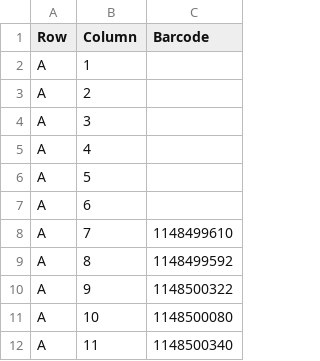
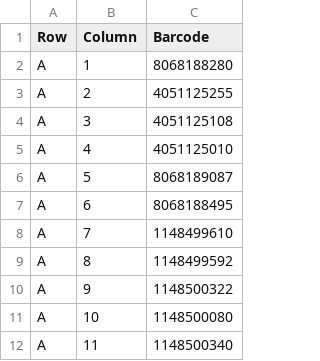
Before and after one commit to EPPIcenter/sampledb3, a CSV file: examples/qpcr-plate-scan-example.csv, drawn as a sheet; only a part is shown.

Commit message:
chore(examples): add barcode values to qPCR plate scan example CSV

```diff
--- a/examples/qpcr-plate-scan-example.csv
+++ b/examples/qpcr-plate-scan-example.csv
@@ -1,8 +1,8 @@
 Row,Column,Barcode
-A,1,
-A,2,
-A,3,
-A,4,
-A,5,
-A,6,
+A,1,8068188280
+A,2,4051125255
+A,3,4051125108
+A,4,4051125010
+A,5,8068189087
+A,6,8068188495
 A,7,1148499610
```
